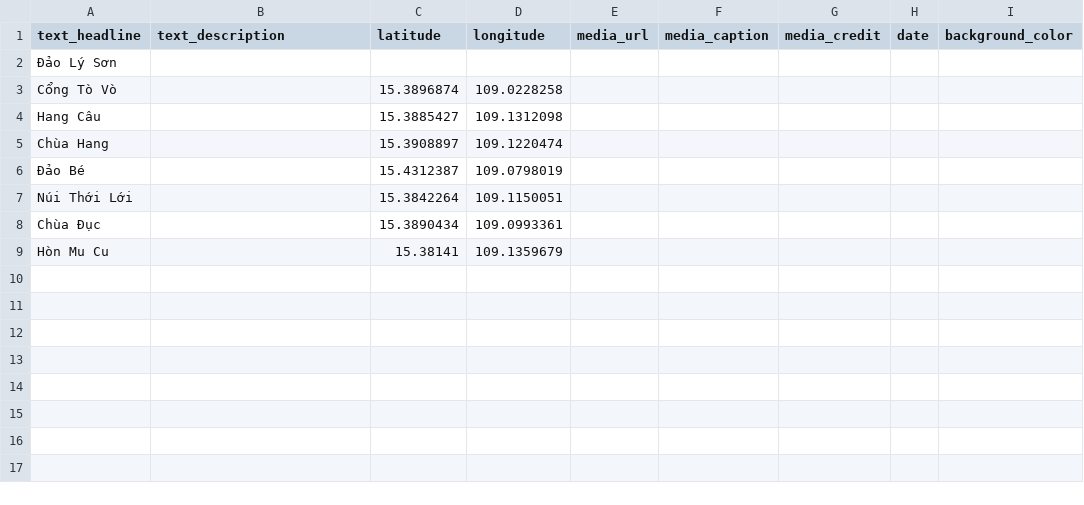
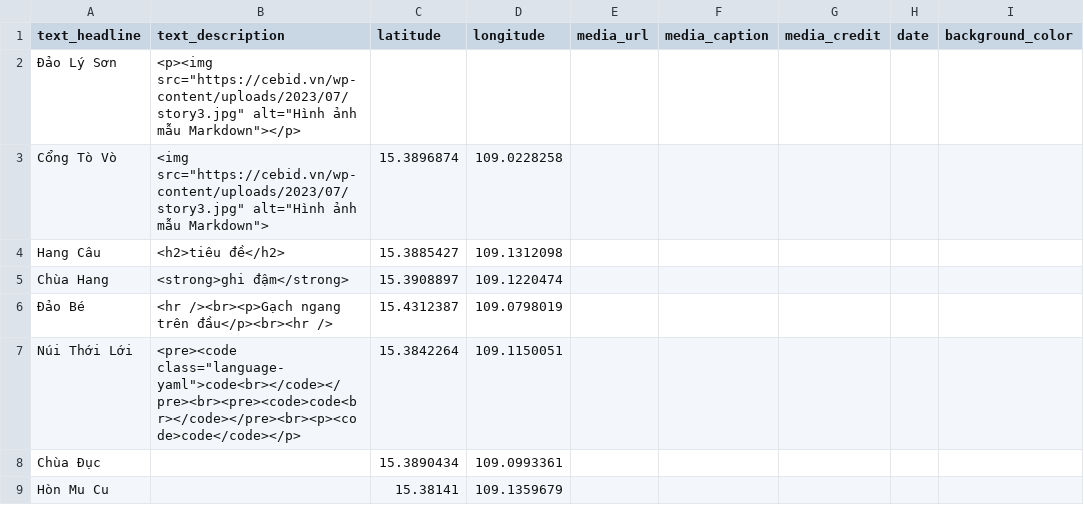
Before and after one commit to thecdil/storymapjs-template, a CSV file: storymaps/ly-son.csv, drawn as a sheet; only a part is shown; the diff names each change by its address in the sheet, - before the commit and + after, or states it on an @@ line.

```diff
--- a/storymaps/ly-son.csv
+++ b/storymaps/ly-son.csv
-B2 (text_description): (empty)
+B2 (text_description): <p><img src="https://cebid.vn/wp-content/uploads/2023/07/story3.jpg" alt="Hình ảnh mẫu Markdown"></p>
-B3 (text_description): (empty)
+B3 (text_description): <img src="https://cebid.vn/wp-content/uploads/2023/07/story3.jpg" alt="Hình ảnh mẫu Markdown">
-B4 (text_description): (empty)
+B4 (text_description): <h2>tiêu đề</h2>
-B5 (text_description): (empty)
+B5 (text_description): <strong>ghi đậm</strong>
-B6 (text_description): (empty)
+B6 (text_description): <hr /><br><p>Gạch ngang trên đầu</p><br><hr />
-B7 (text_description): (empty)
+B7 (text_description): <pre><code class="language-yaml">code<br></code></pre><br><pre><code>code<br></code></pre><br><p><code>code</code></p>
```
Also changed, not shown: 2 other files.
